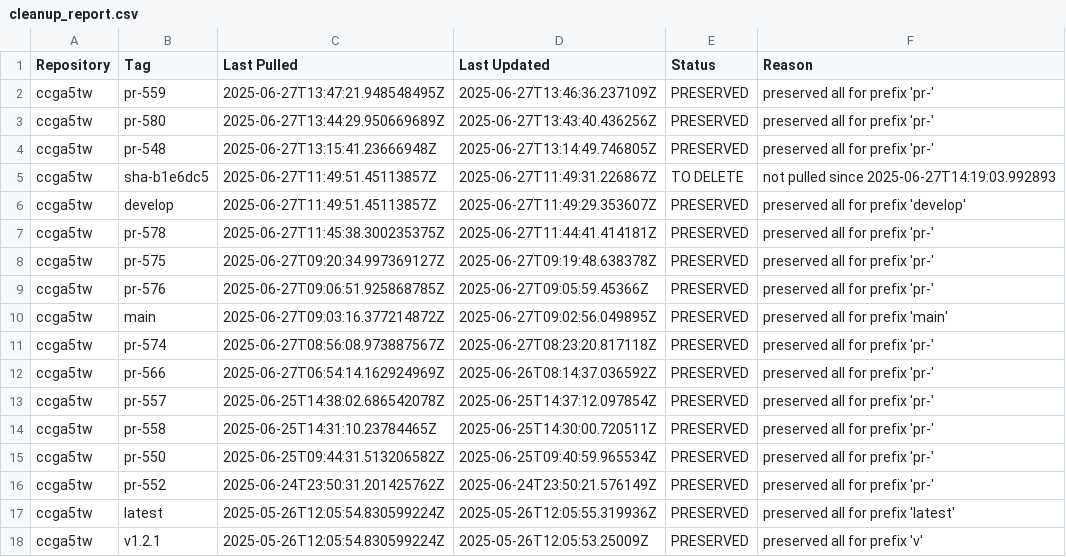
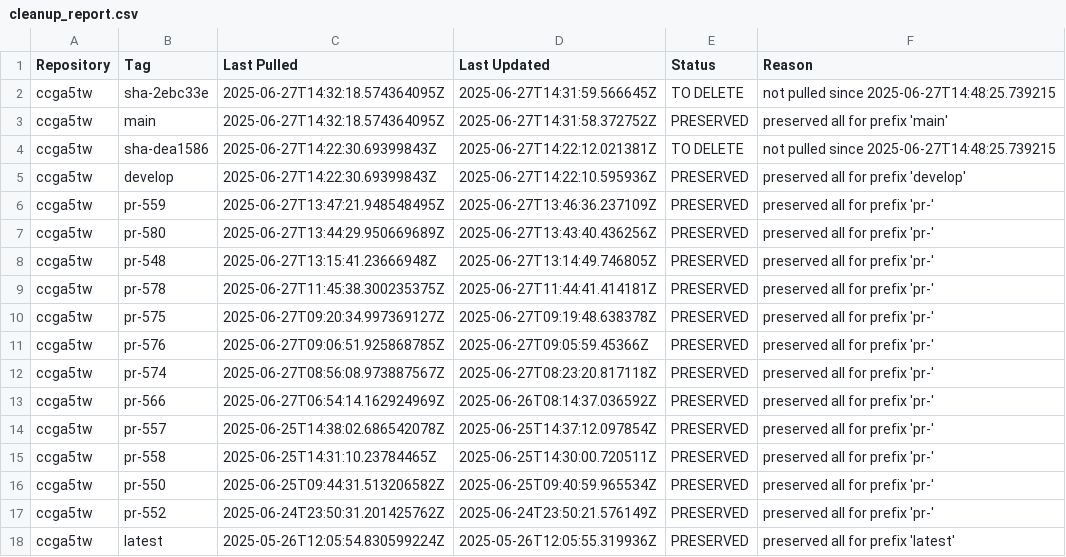
Before and after one commit to aeternity/gitops-apps-aelabs, a CSV file: cleanup_report.csv, drawn as a sheet; only a part is shown; the shorter side is filled out with more unchanged rows.

```diff
--- a/cleanup_report.csv
+++ b/cleanup_report.csv
@@ -1,2 +1,6 @@
 Repository,Tag,Last Pulled,Last Updated,Status,Reason
+ccga5tw,sha-2ebc33e,2025-06-27T14:32:18.574364095Z,2025-06-27T14:31:59.566645Z,TO DELETE,not pulled since 2025-06-27T14:48:25.739215
+ccga5tw,main,2025-06-27T14:32:18.574364095Z,2025-06-27T14:31:58.372752Z,PRESERVED,preserved all for prefix 'main'
+ccga5tw,sha-dea1586,2025-06-27T14:22:30.69399843Z,2025-06-27T14:22:12.021381Z,TO DELETE,not pulled since 2025-06-27T14:48:25.739215
+ccga5tw,develop,2025-06-27T14:22:30.69399843Z,2025-06-27T14:22:10.595936Z,PRESERVED,preserved all for prefix 'develop'
 ccga5tw,pr-559,2025-06-27T13:47:21.948548495Z,2025-06-27T13:46:36.237109Z,PRESERVED,preserved all for prefix 'pr-'
@@ -4,4 +8,2 @@ ccga5tw,pr-580,2025-06-27T13:44:29.950669689Z,2025-06-27T13:43:40.436256Z,PRESER
 ccga5tw,pr-548,2025-06-27T13:15:41.23666948Z,2025-06-27T13:14:49.746805Z,PRESERVED,preserved all for prefix 'pr-'
-ccga5tw,sha-b1e6dc5,2025-06-27T11:49:51.45113857Z,2025-06-27T11:49:31.226867Z,TO DELETE,not pulled since 2025-06-27T14:19:03.992893
-ccga5tw,develop,2025-06-27T11:49:51.45113857Z,2025-06-27T11:49:29.353607Z,PRESERVED,preserved all for prefix 'develop'
 ccga5tw,pr-578,2025-06-27T11:45:38.300235375Z,2025-06-27T11:44:41.414181Z,PRESERVED,preserved all for prefix 'pr-'
@@ -9,3 +11,2 @@ ccga5tw,pr-575,2025-06-27T09:20:34.997369127Z,2025-06-27T09:19:48.638378Z,PRESER
 ccga5tw,pr-576,2025-06-27T09:06:51.925868785Z,2025-06-27T09:05:59.45366Z,PRESERVED,preserved all for prefix 'pr-'
-ccga5tw,main,2025-06-27T09:03:16.377214872Z,2025-06-27T09:02:56.049895Z,PRESERVED,preserved all for prefix 'main'
 ccga5tw,pr-574,2025-06-27T08:56:08.973887567Z,2025-06-27T08:23:20.817118Z,PRESERVED,preserved all for prefix 'pr-'
```
Also changed, not shown: 2 other files.
